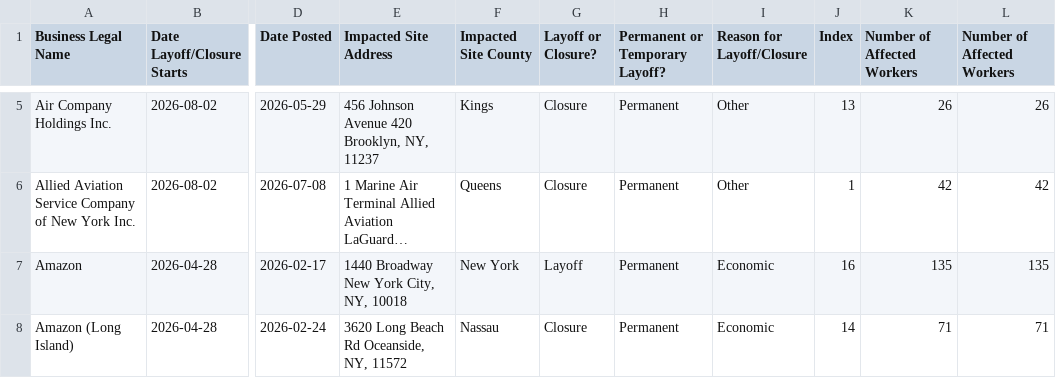
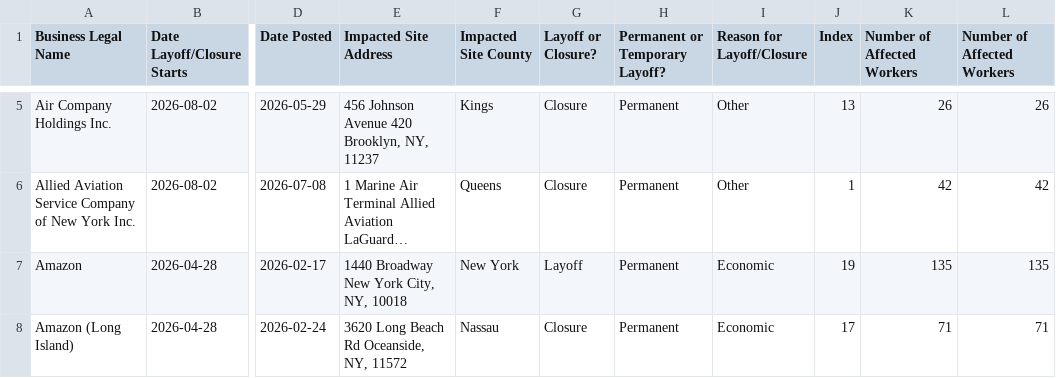
Before and after one commit to FTS-IE/github-actions-tut, a CSV file: data/ny.csv, drawn as a sheet; only a part is shown, gaps mark what is left out; long unchanged cells end in …; the diff covers the shown part only; the diff names each change by its address in the sheet, - before the commit and + after, or states it on an @@ line.

```diff
--- a/data/ny.csv
+++ b/data/ny.csv
-J7 (Index): 16
+J7 (Index): 19
-J8 (Index): 14
+J8 (Index): 17
```
Also changed, not shown: 3 added rows and 14 edited cells elsewhere in this file, data/de.csv, data/me.csv, 8 other files.
